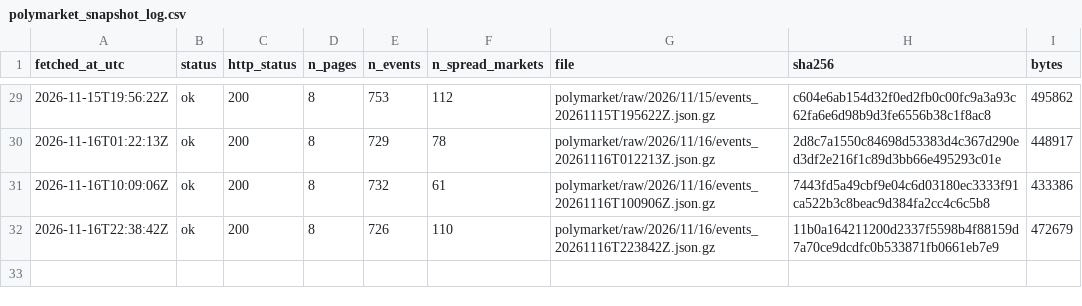
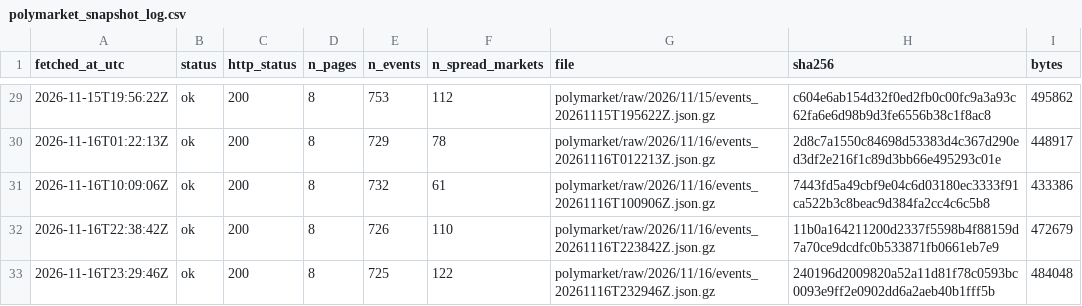
Before and after one commit to ohektner/shac-sb-index, a CSV file: data/status/polymarket_snapshot_log.csv, drawn as a sheet; only a part is shown, gaps mark what is left out.

```diff
--- a/data/status/polymarket_snapshot_log.csv
+++ b/data/status/polymarket_snapshot_log.csv
@@ -32 +32,2 @@ fetched_at_utc,status,http_status,n_pages,n_events,n_spread_markets,file,sha256,
 2026-11-16T22:38:42Z,ok,200,8,726,110,polymarket/raw/2026/11/16/events_20261116T223842Z.json.gz,11b0a164211200d2337f5598b4f88159d7a70ce9dcdfc0b533871fb0661eb7e9,472679
+2026-11-16T23:29:46Z,ok,200,8,725,122,polymarket/raw/2026/11/16/events_20261116T232946Z.json.gz,240196d2009820a52a11d81f78c0593bc0093e9ff2e0902dd6a2aeb40b1fff5b,484048
```
